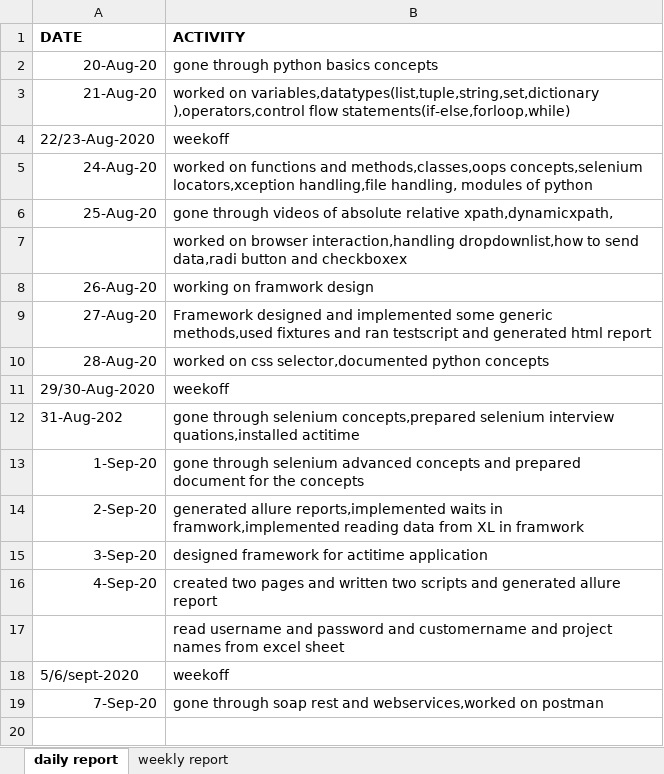
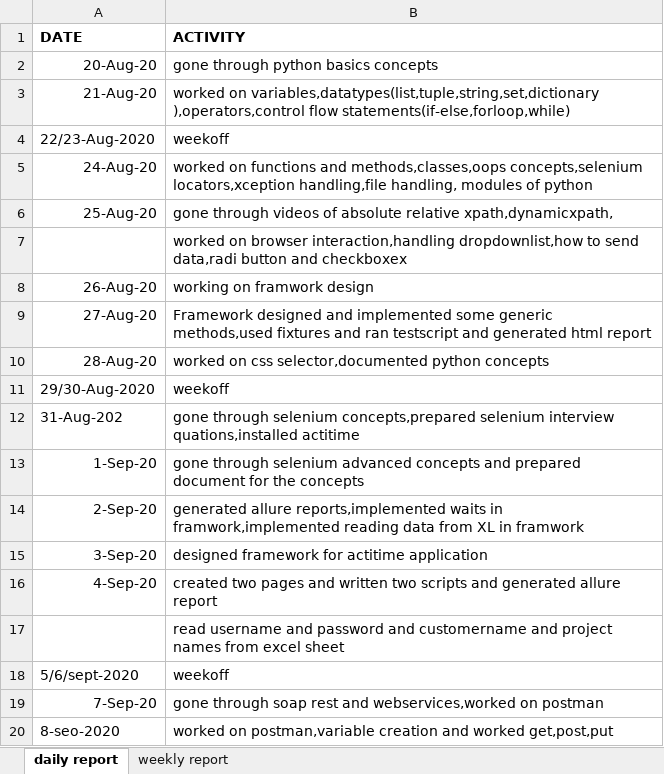
Before and after one commit to jyo112/selenium, an Excel workbook: DAILY_STATUS_REPORT.xlsx, sheet daily report, drawn as a sheet; values as stored, in another font and other column widths than the file's, no borders; the diff names each change by its address in the sheet, - before the commit and + after, or states it on an @@ line.

Commit message:
commit

```diff
--- a/DAILY_STATUS_REPORT.xlsx (sheet daily report)
+++ b/DAILY_STATUS_REPORT.xlsx (sheet daily report)
+row 20: 8-seo-2020 | worked on postman,variable creation and worked get,post,put
```
